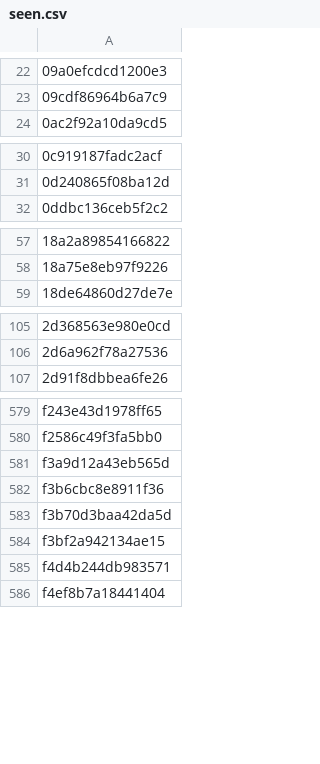
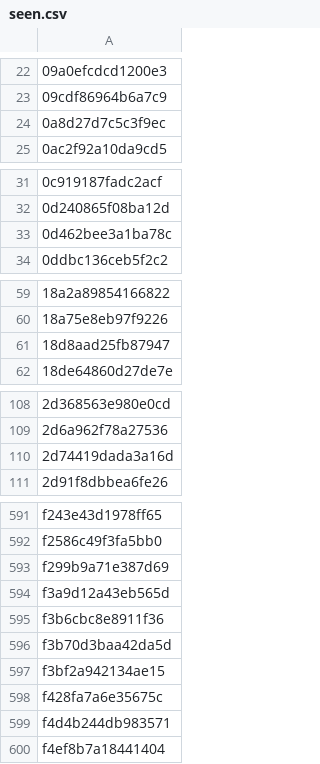
Before and after one commit to anasadil33/jobtracker, a CSV file: seen.csv, drawn as a sheet; only a part is shown, gaps mark what is left out; the diff covers the shown part only; the diff names each change by its address in the sheet, - before the commit and + after, or states it on an @@ line.

```diff
--- a/seen.csv
+++ b/seen.csv
+row 24: 0a8d27d7c5c3f9ec
+row 33: 0d462bee3a1ba78c
+row 61: 18d8aad25fb87947
+row 110: 2d74419dada3a16d
+row 593: f299b9a71e387d69
+row 598: f428fa7a6e35675c
```
Also changed, not shown: 8 added rows elsewhere in this file, jobs_latest.csv.
